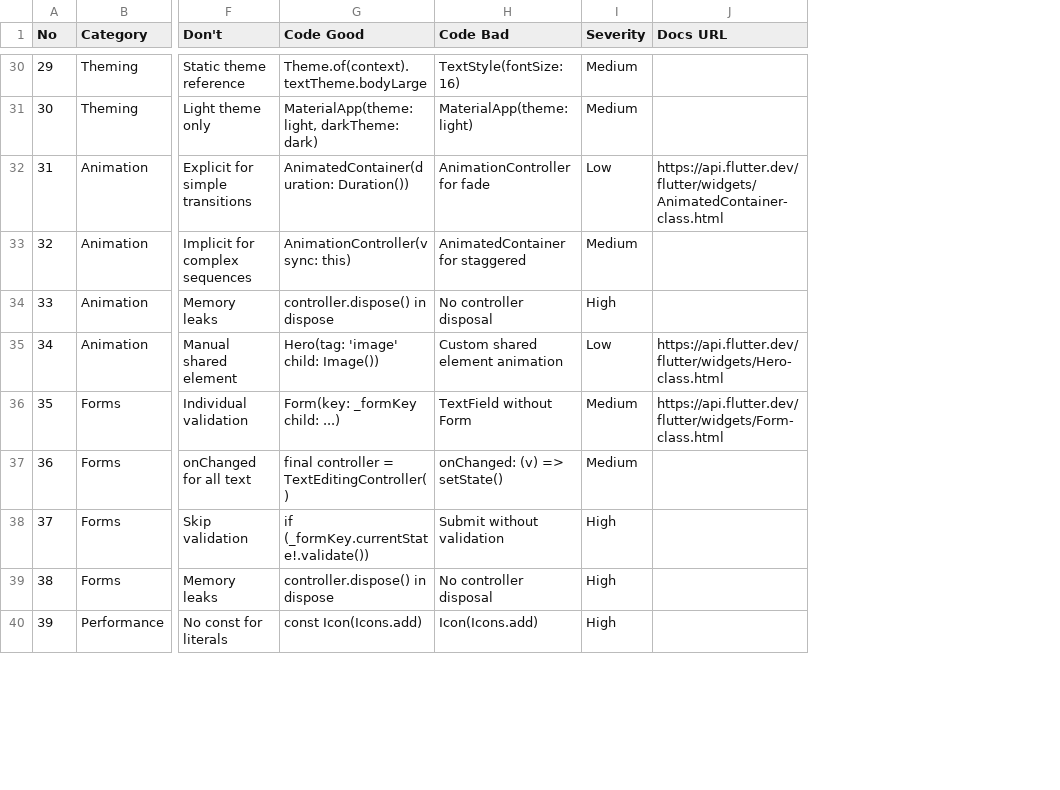
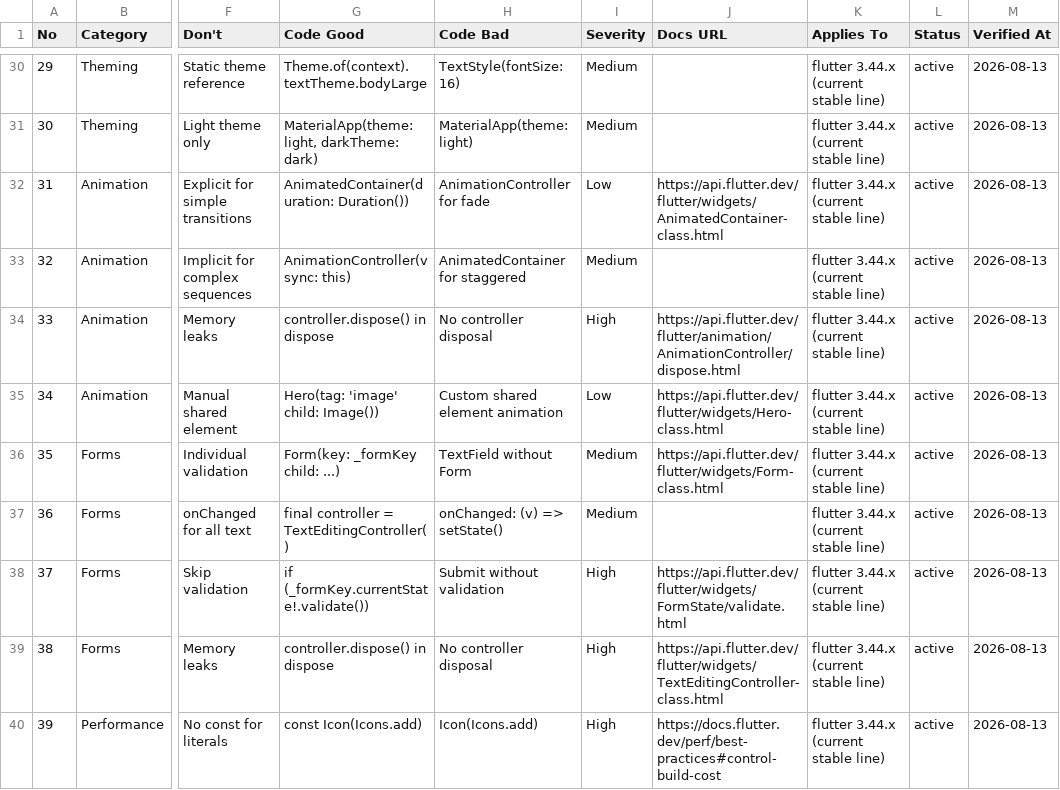
Before and after one commit to Wordsly-V2/frontend, a CSV file: .cursor/skills/ui-ux-pro-max/data/stacks/flutter.csv, drawn as a sheet; only a part is shown, gaps mark what is left out; the diff covers the shown part only; the diff names each change by its address in the sheet, - before the commit and + after, or states it on an @@ line.

```diff
--- a/.cursor/skills/ui-ux-pro-max/data/stacks/flutter.csv
+++ b/.cursor/skills/ui-ux-pro-max/data/stacks/flutter.csv
+column K (Applies To), rows 30-40: all flutter 3.44.x (current stable line)
+column L (Status), rows 30-40: all active
+column M (Verified At), rows 30-40: all 2026-08-13
-J34 (Docs URL): (empty)
+J34 (Docs URL): https://api.flutter.dev/flutter/animation/AnimationController/dispose.html
-J38 (Docs URL): (empty)
+J38 (Docs URL): https://api.flutter.dev/flutter/widgets/FormState/validate.html
-J39 (Docs URL): (empty)
+J39 (Docs URL): https://api.flutter.dev/flutter/widgets/TextEditingController-class.html
-J40 (Docs URL): (empty)
+J40 (Docs URL): https://docs.flutter.dev/perf/best-practices#control-build-cost
```
Also changed, not shown: 16 edited cells elsewhere in this file, .cursor/skills/ui-ux-pro-max/data/stacks/html-tailwind.csv, .cursor/skills/ui-ux-pro-max/data/stacks/jetpack-compose.csv, 49 other files.
